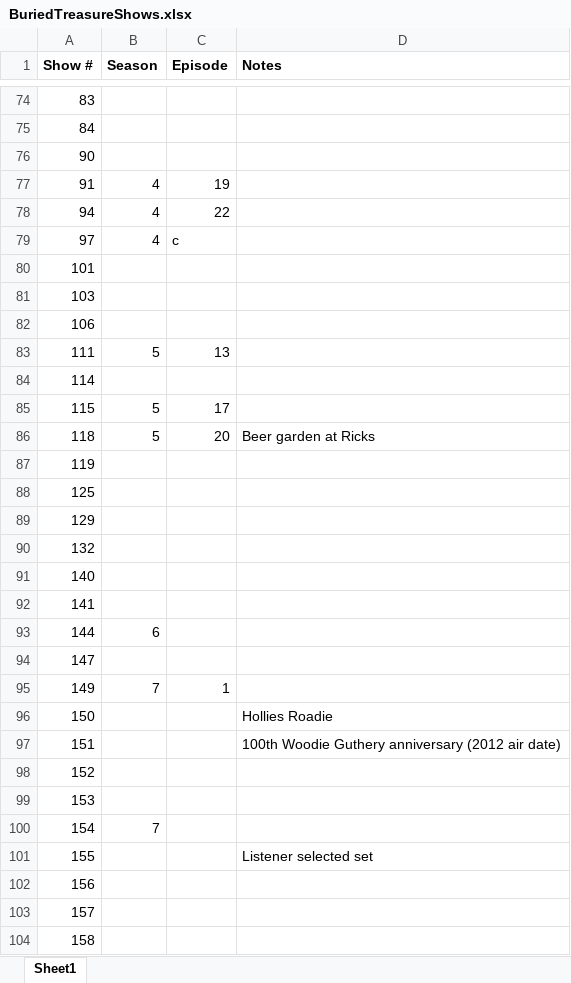
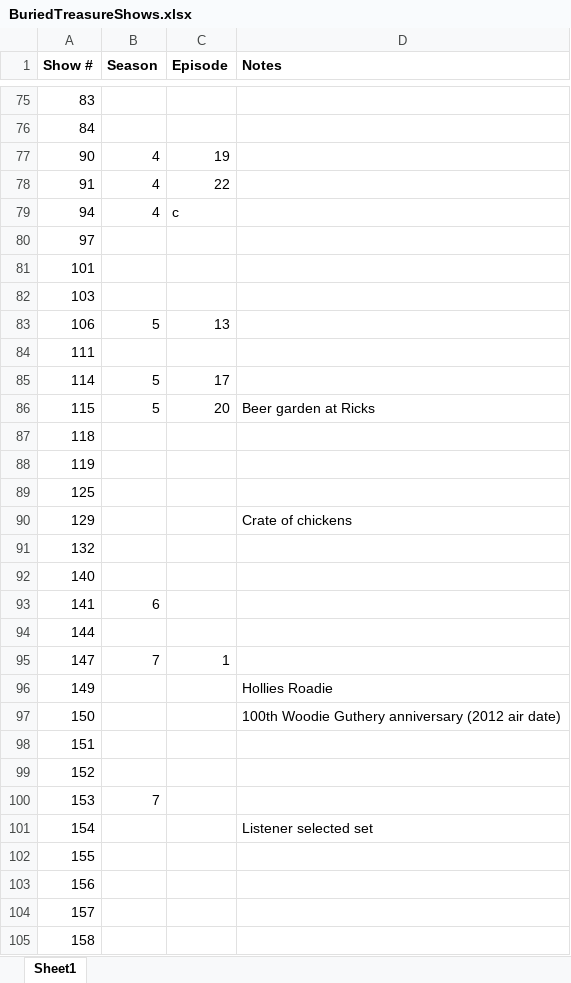
Before and after one commit to phpfui/TomPettyBuriedTreasure, an Excel workbook: data/BuriedTreasureShows.xlsx, sheet Sheet1, drawn as a sheet; only a part is shown, gaps mark what is left out; values as stored, in another font and other column widths than the file's, no borders; addresses are those after the commit; the diff covers the shown part only; the diff names each change by its address in the sheet, - before the commit and + after, or states it on an @@ line.

```diff
--- a/data/BuriedTreasureShows.xlsx (sheet Sheet1)
+++ b/data/BuriedTreasureShows.xlsx (sheet Sheet1)
-B77 (Season): (empty)
+B77 (Season): 4
-C77 (Episode): (empty)
+C77 (Episode): 19
-C78 (Episode): 19
+C78 (Episode): 22
-C79 (Episode): 22
+C79 (Episode): c
-B80 (Season): 4
+B80 (Season): (empty)
-C80 (Episode): c
+C80 (Episode): (empty)
-B83 (Season): (empty)
+B83 (Season): 5
-C83 (Episode): (empty)
+C83 (Episode): 13
-B84 (Season): 5
+B84 (Season): (empty)
-C84 (Episode): 13
+C84 (Episode): (empty)
-B85 (Season): (empty)
+B85 (Season): 5
-C85 (Episode): (empty)
+C85 (Episode): 17
-C86 (Episode): 17
+C86 (Episode): 20
-D86 (Notes): (empty)
+D86 (Notes): Beer garden at Ricks
-B87 (Season): 5
+B87 (Season): (empty)
-C87 (Episode): 20
+C87 (Episode): (empty)
-D87 (Notes): Beer garden at Ricks
+D87 (Notes): (empty)
-D90 (Notes): (empty)
+D90 (Notes): Crate of chickens
-B93 (Season): (empty)
+B93 (Season): 6
-B94 (Season): 6
+B94 (Season): (empty)
-B95 (Season): (empty)
+B95 (Season): 7
-C95 (Episode): (empty)
+C95 (Episode): 1
-B96 (Season): 7
+B96 (Season): (empty)
-C96 (Episode): 1
+C96 (Episode): (empty)
-D96 (Notes): (empty)
+D96 (Notes): Hollies Roadie
-D97 (Notes): Hollies Roadie
+D97 (Notes): 100th Woodie Guthery anniversary (2012 air date)
-D98 (Notes): 100th Woodie Guthery anniversary (2012 air date)
+D98 (Notes): (empty)
-B100 (Season): (empty)
+B100 (Season): 7
-B101 (Season): 7
+B101 (Season): (empty)
-D101 (Notes): (empty)
+D101 (Notes): Listener selected set
-D102 (Notes): Listener selected set
+D102 (Notes): (empty)
```
Also changed, not shown: 2 added rows, 60 edited cells and cell formats elsewhere in this sheet, 20 other files.
